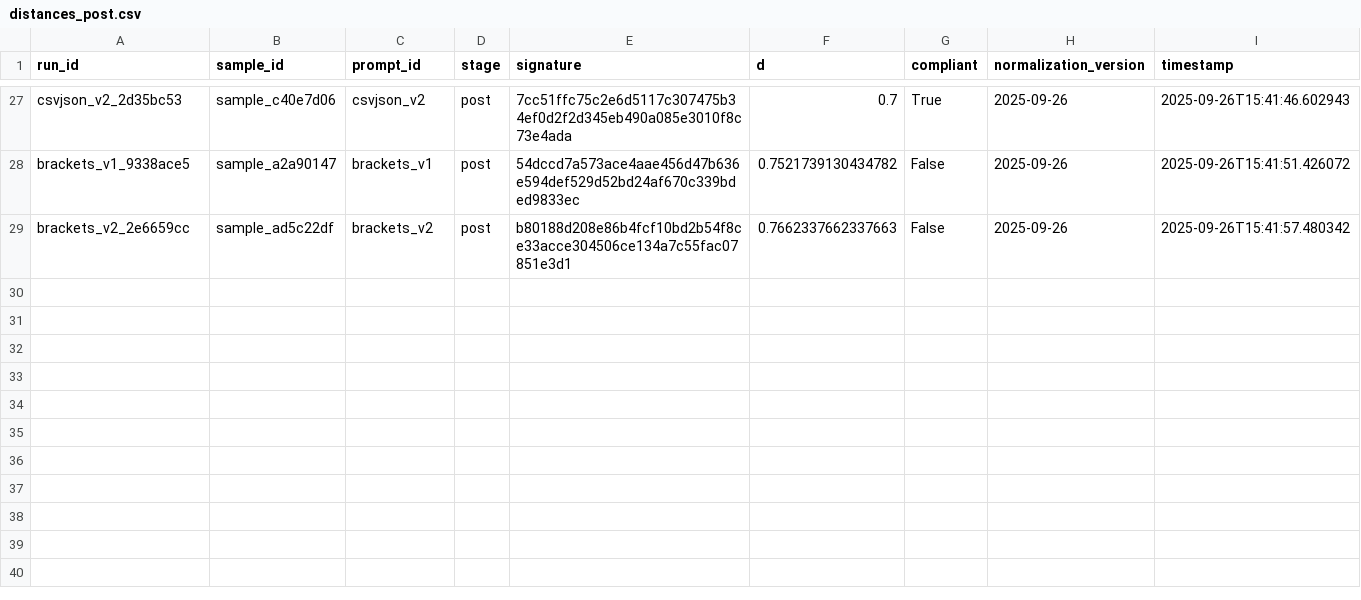
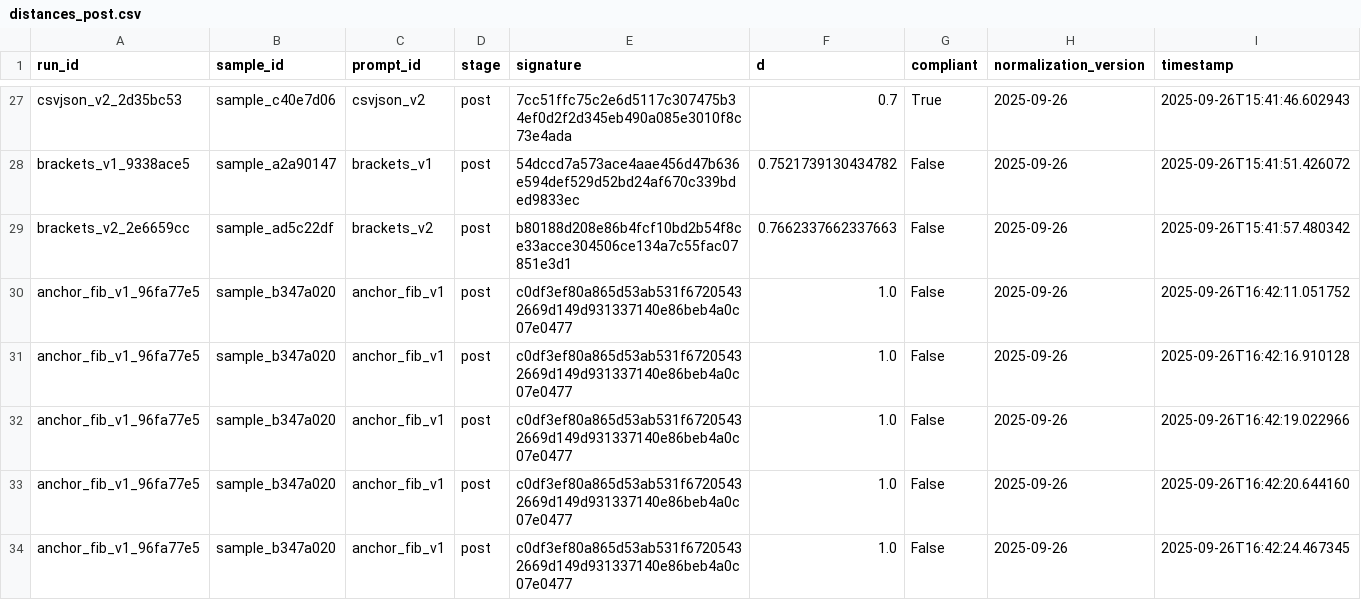
Before and after one commit to HeitorRoriz/skyt_experiment, a CSV file: outputs/logs/distances_post.csv, drawn as a sheet; only a part is shown, gaps mark what is left out; the diff names each change by its address in the sheet, - before the commit and + after, or states it on an @@ line.

```diff
--- a/outputs/logs/distances_post.csv
+++ b/outputs/logs/distances_post.csv
+row 30: anchor_fib_v1_96fa77e5 | sample_b347a020 | anchor_fib_v1 | post | c0df3ef80a865d53ab531f67205432669d149d931337140e86beb4a0c07e0477 | 1.0 | False | 2025-09-26 | 2025-09-26T16:42:11.051752
+row 31: anchor_fib_v1_96fa77e5 | sample_b347a020 | anchor_fib_v1 | post | c0df3ef80a865d53ab531f67205432669d149d931337140e86beb4a0c07e0477 | 1.0 | False | 2025-09-26 | 2025-09-26T16:42:16.910128
+row 32: anchor_fib_v1_96fa77e5 | sample_b347a020 | anchor_fib_v1 | post | c0df3ef80a865d53ab531f67205432669d149d931337140e86beb4a0c07e0477 | 1.0 | False | 2025-09-26 | 2025-09-26T16:42:19.022966
+row 33: anchor_fib_v1_96fa77e5 | sample_b347a020 | anchor_fib_v1 | post | c0df3ef80a865d53ab531f67205432669d149d931337140e86beb4a0c07e0477 | 1.0 | False | 2025-09-26 | 2025-09-26T16:42:20.644160
+row 34: anchor_fib_v1_96fa77e5 | sample_b347a020 | anchor_fib_v1 | post | c0df3ef80a865d53ab531f67205432669d149d931337140e86beb4a0c07e0477 | 1.0 | False | 2025-09-26 | 2025-09-26T16:42:24.467345
```
Also changed, not shown: outputs/logs/distances_pre.csv, outputs/logs/metrics_summary.csv, 8 other files.
